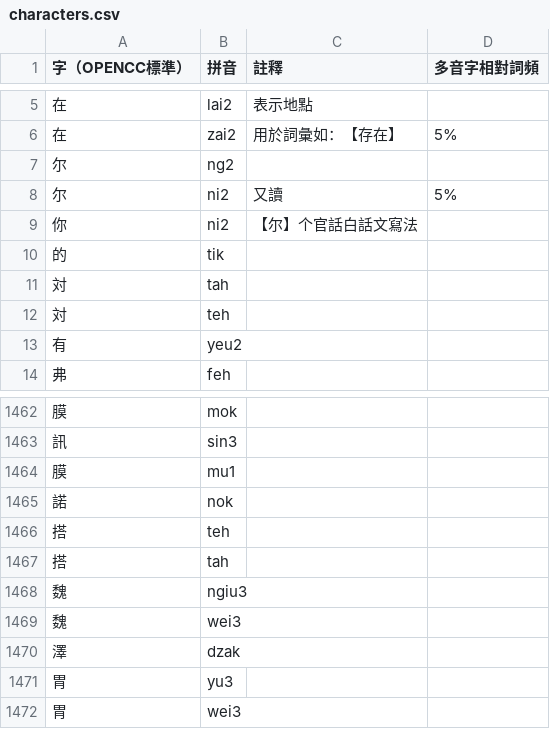
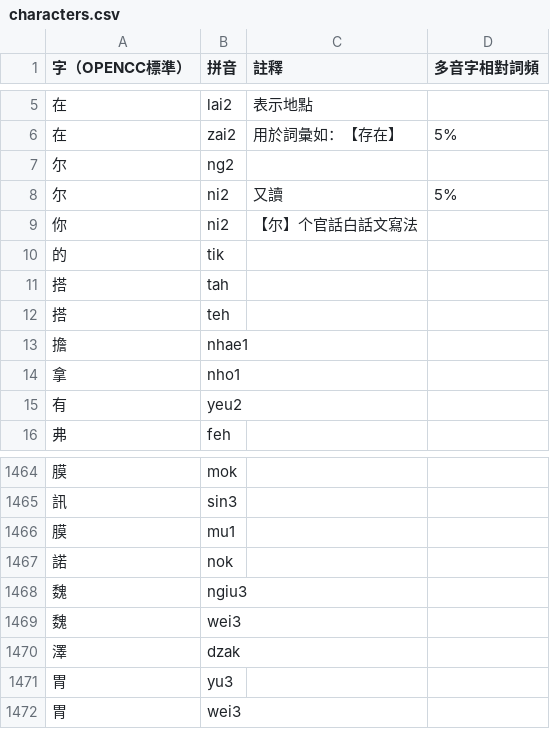
Before and after one commit to DINISHING/vocabulary, a CSV file: characters.csv, drawn as a sheet; only a part is shown, gaps mark what is left out.

Commit message:
revise [搭]

```diff
--- a/characters.csv
+++ b/characters.csv
@@ -10,4 +10,6 @@
 的,tik,,
-対,tah,,
-対,teh,,
+搭,tah,,
+搭,teh,,
+擔,nhae1,,
+拿,nho1,,
 有,yeu2,,
@@ -1465,4 +1467,2 @@
 諾,nok,,
-搭,teh,,
-搭,tah,,
 魏,ngiu3,,
```
